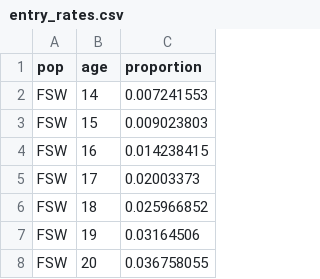
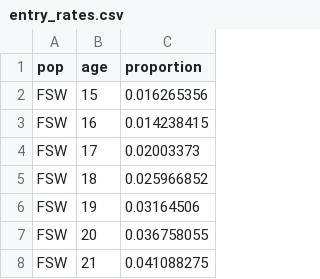
Before and after one commit to mrc-ide/eppasm, a CSV file: inst/extdata/entry_rates.csv, drawn as a sheet; only a part is shown; the shorter side is filled out with more unchanged rows.

```diff
--- a/inst/extdata/entry_rates.csv
+++ b/inst/extdata/entry_rates.csv
@@ -1,4 +1,3 @@
 pop,age,proportion
-FSW,14,0.007241553
-FSW,15,0.009023803
+FSW,15,0.016265356
 FSW,16,0.014238415
```
Also changed, not shown: 21 other files.
